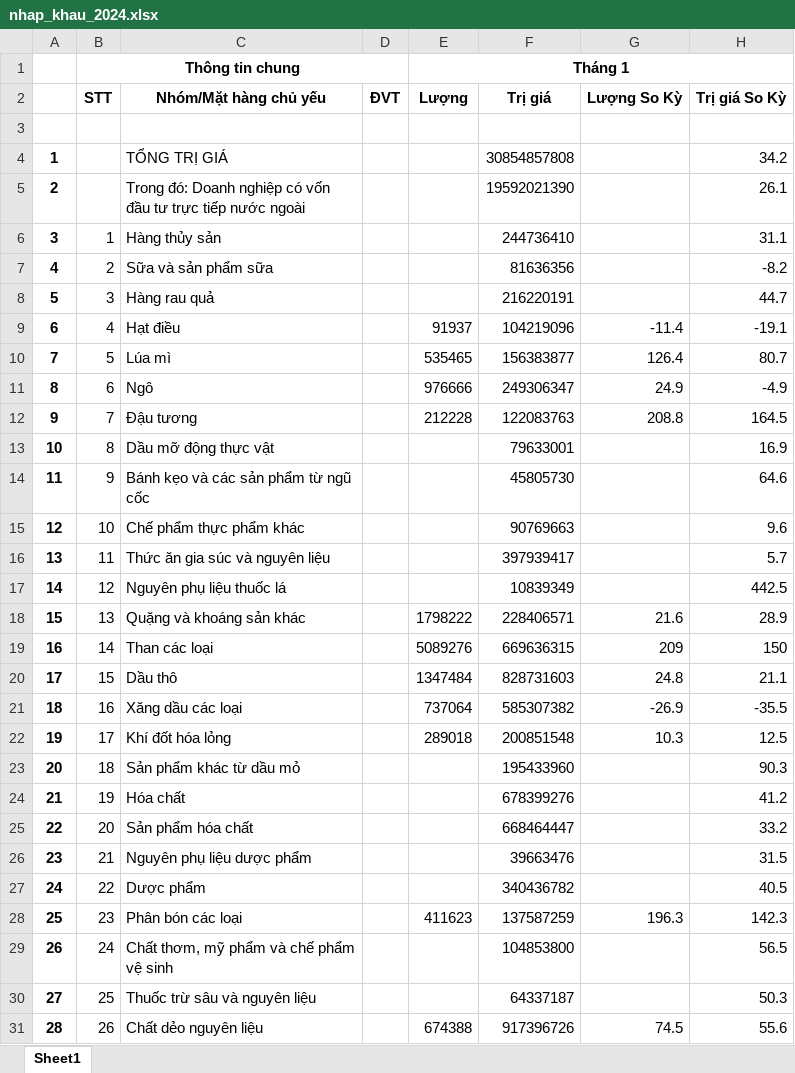
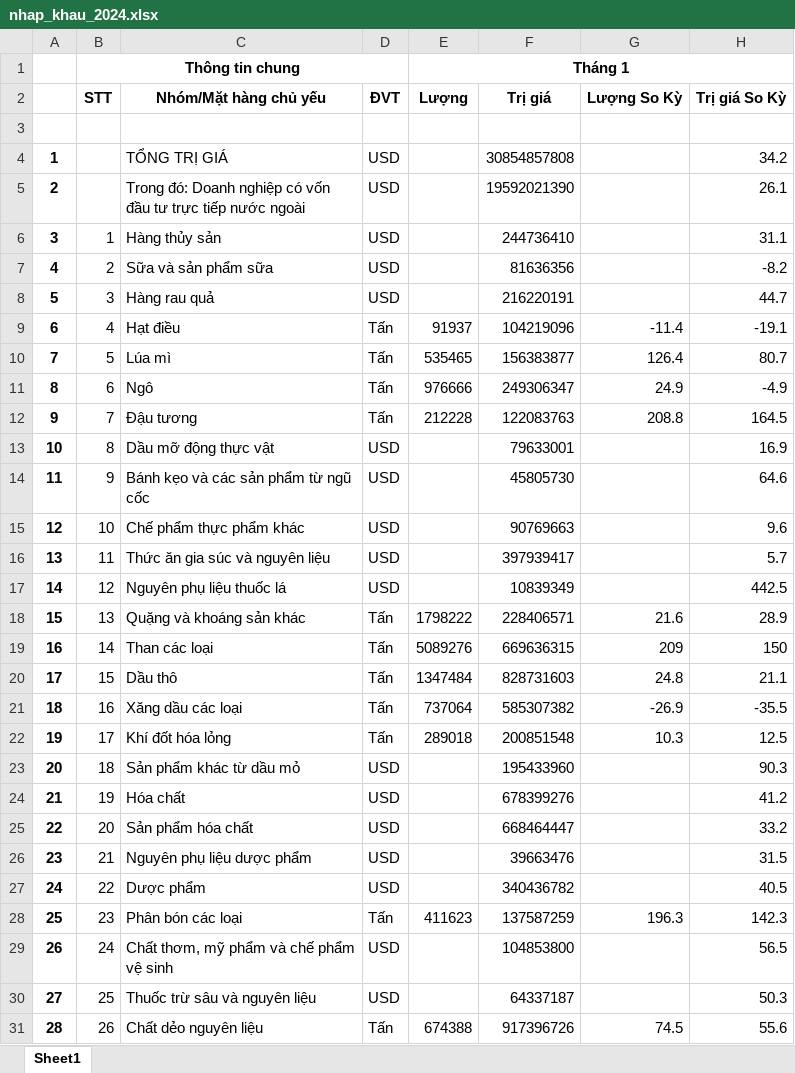
Before and after one commit to pililover/-Visualization-Overview-of-Viet-Nam-socio-economic, an Excel workbook: data/xuat_nhap/nhap_khau_2024.xlsx, sheet Sheet1, drawn as a sheet; only a part is shown; values as stored, in another font and other column widths than the file's, no borders; the diff covers the shown part only; the diff names each change by its address in the sheet, - before the commit and + after, or states it on an @@ line.

```diff
--- a/data/xuat_nhap/nhap_khau_2024.xlsx (sheet Sheet1)
+++ b/data/xuat_nhap/nhap_khau_2024.xlsx (sheet Sheet1)
-D4:D8: (empty)
+D4:D8: USD
-D9:D12: (empty)
+D9:D12: Tấn
-D13:D17: (empty)
+D13:D17: USD
-D18:D22: (empty)
+D18:D22: Tấn
-D23:D27: (empty)
+D23:D27: USD
-D28: (empty)
+D28: Tấn
-D29:D30: (empty)
+D29:D30: USD
-D31: (empty)
+D31: Tấn
```
Also changed, not shown: 28 edited cells elsewhere in this sheet, 1 other file.
